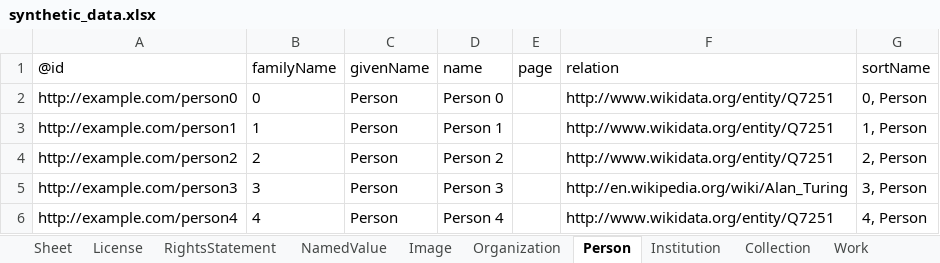
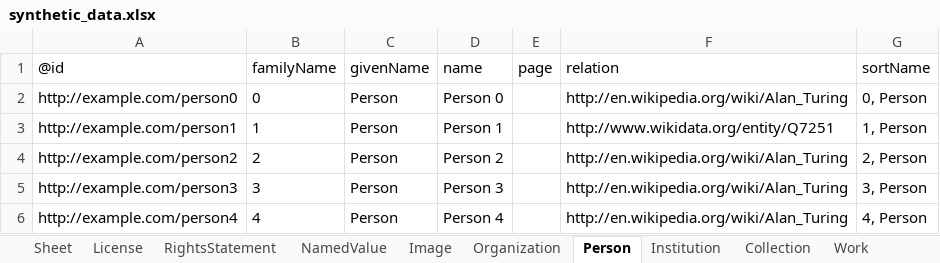
Before and after one commit to paradicms/paradicms, an Excel workbook: data/synthetic/synthetic_data.xlsx, sheet Person, drawn as a sheet; values as stored, in another font and other column widths than the file's, no borders; the diff names each change by its address in the sheet, - before the commit and + after, or states it on an @@ line.

```diff
--- a/data/synthetic/synthetic_data.xlsx (sheet Person)
+++ b/data/synthetic/synthetic_data.xlsx (sheet Person)
-F2 (relation): http://www.wikidata.org/entity/Q7251
+F2 (relation): http://en.wikipedia.org/wiki/Alan_Turing
-F4 (relation): http://www.wikidata.org/entity/Q7251
+F4 (relation): http://en.wikipedia.org/wiki/Alan_Turing
-F6 (relation): http://www.wikidata.org/entity/Q7251
+F6 (relation): http://en.wikipedia.org/wiki/Alan_Turing
```
Also changed, not shown: sheet Image, sheet RightsStatement, sheet License, 2 other files.
